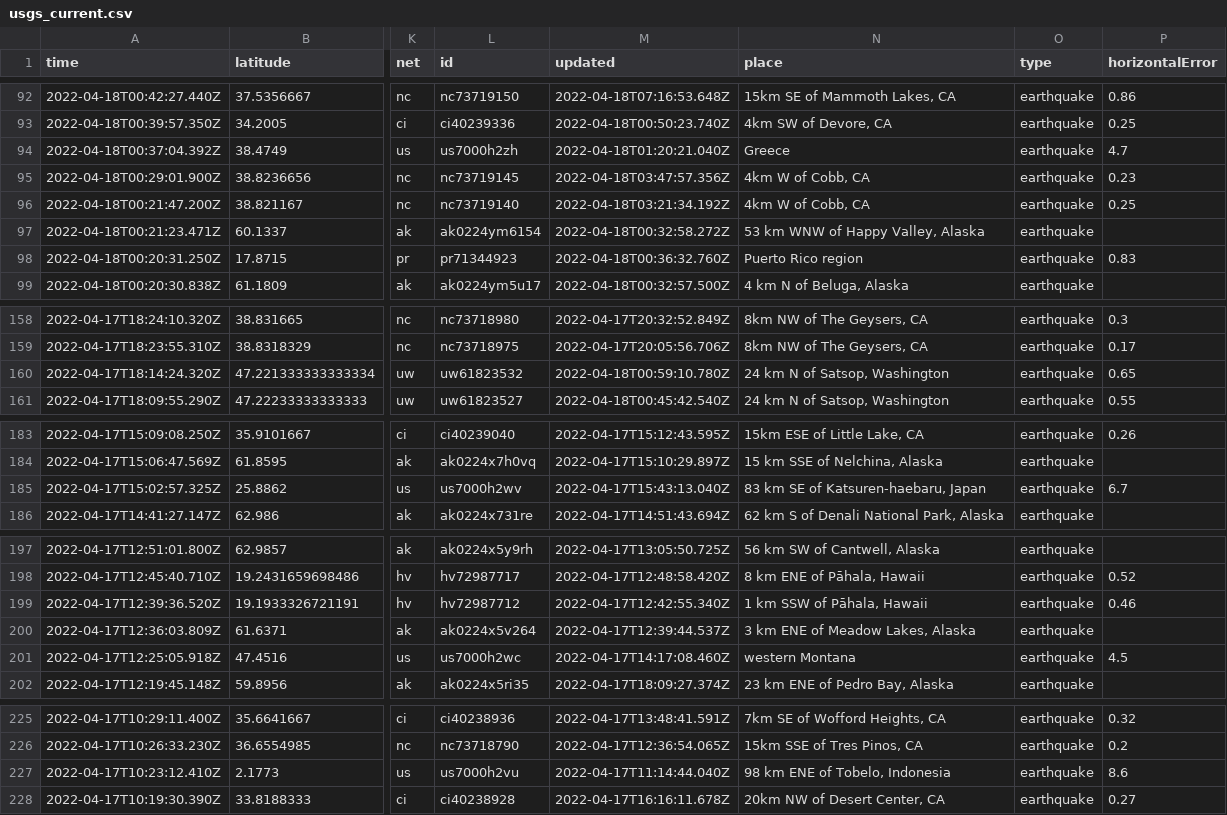
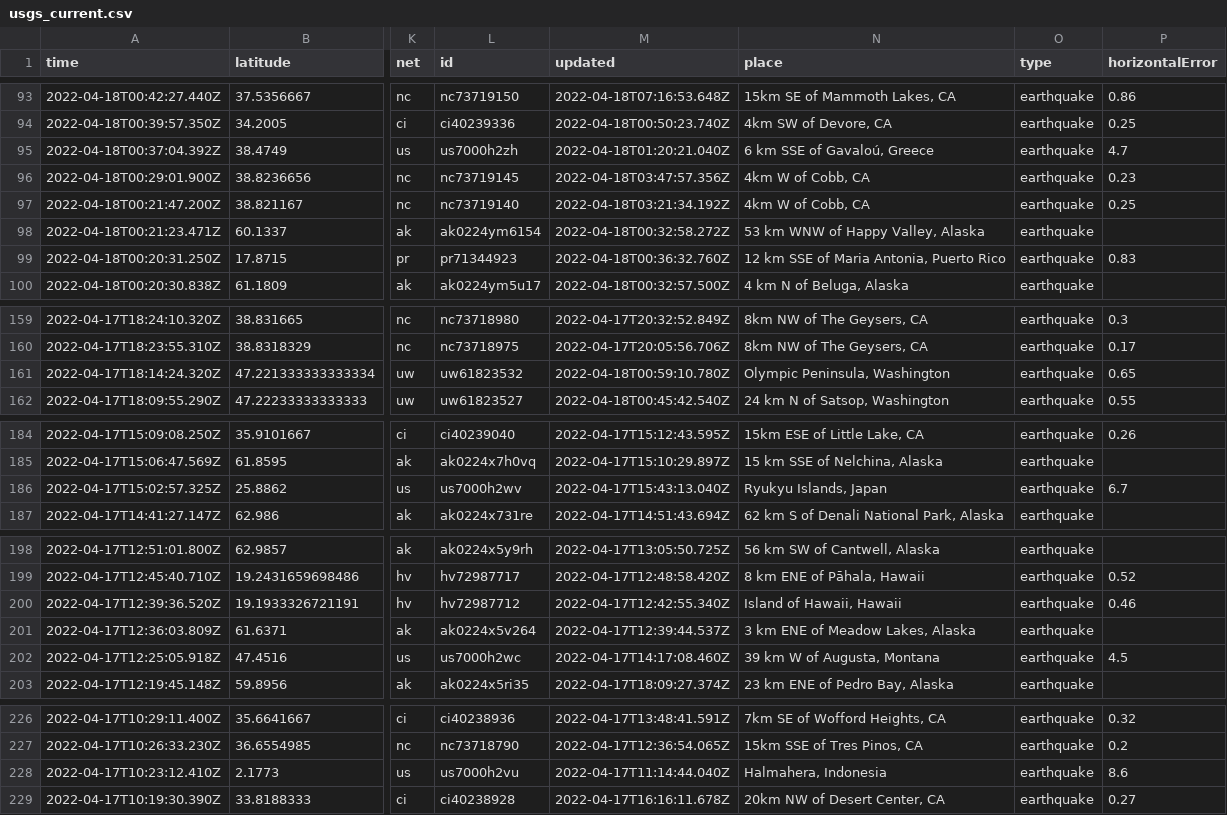
Before and after one commit to AnjDelgado/my-data-robot, a CSV file: usgs_current.csv, drawn as a sheet; only a part is shown, gaps mark what is left out; addresses are those after the commit; the diff covers the shown part only; the diff names each change by its address in the sheet, - before the commit and + after, or states it on an @@ line.

```diff
--- a/usgs_current.csv
+++ b/usgs_current.csv
-N95 (place): Greece
+N95 (place): 6 km SSE of Gavaloú, Greece
-N99 (place): Puerto Rico region
+N99 (place): 12 km SSE of Maria Antonia, Puerto Rico
-N161 (place): 24 km N of Satsop, Washington
+N161 (place): Olympic Peninsula, Washington
-N186 (place): 83 km SE of Katsuren-haebaru, Japan
+N186 (place): Ryukyu Islands, Japan
-N200 (place): 1 km SSW of Pāhala, Hawaii
+N200 (place): Island of Hawaii, Hawaii
-N202 (place): western Montana
+N202 (place): 39 km W of Augusta, Montana
-N228 (place): 98 km ENE of Tobelo, Indonesia
+N228 (place): Halmahera, Indonesia
```
Also changed, not shown: 1 added row, 2 removed rows and 6 edited cells elsewhere in this file.
